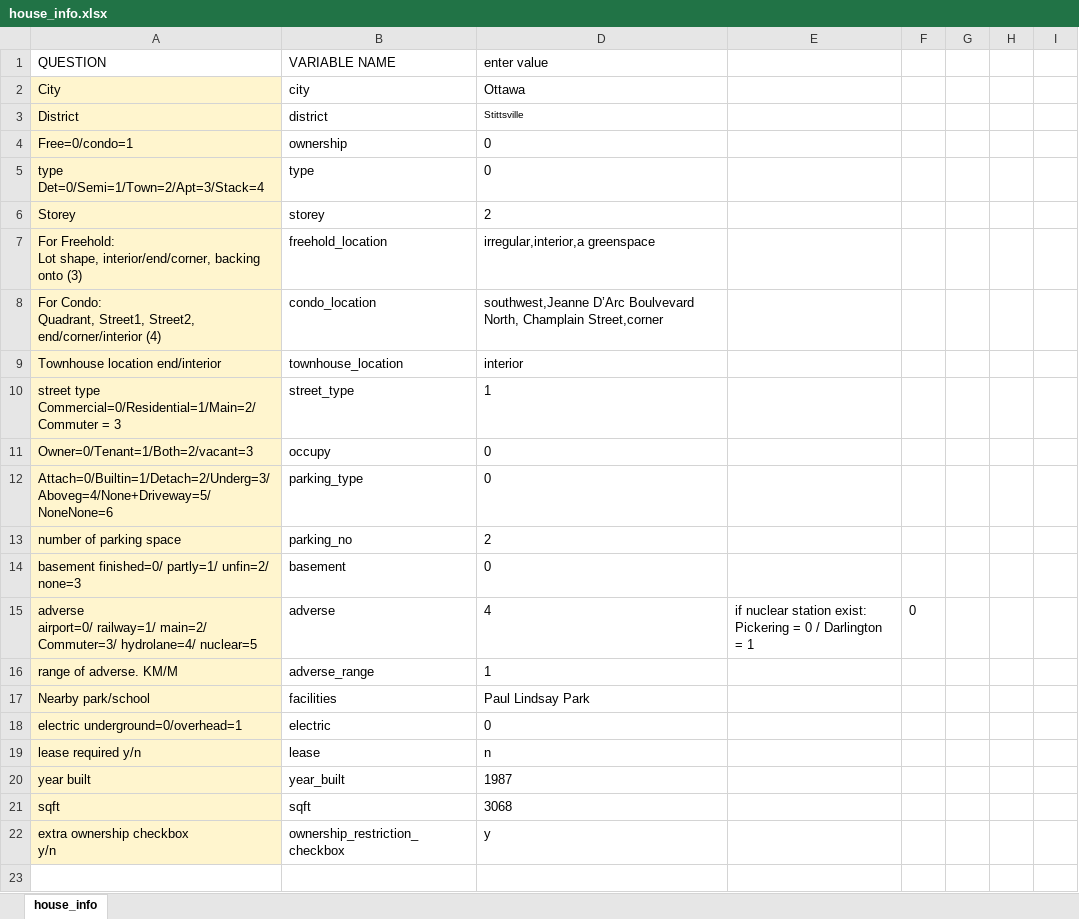
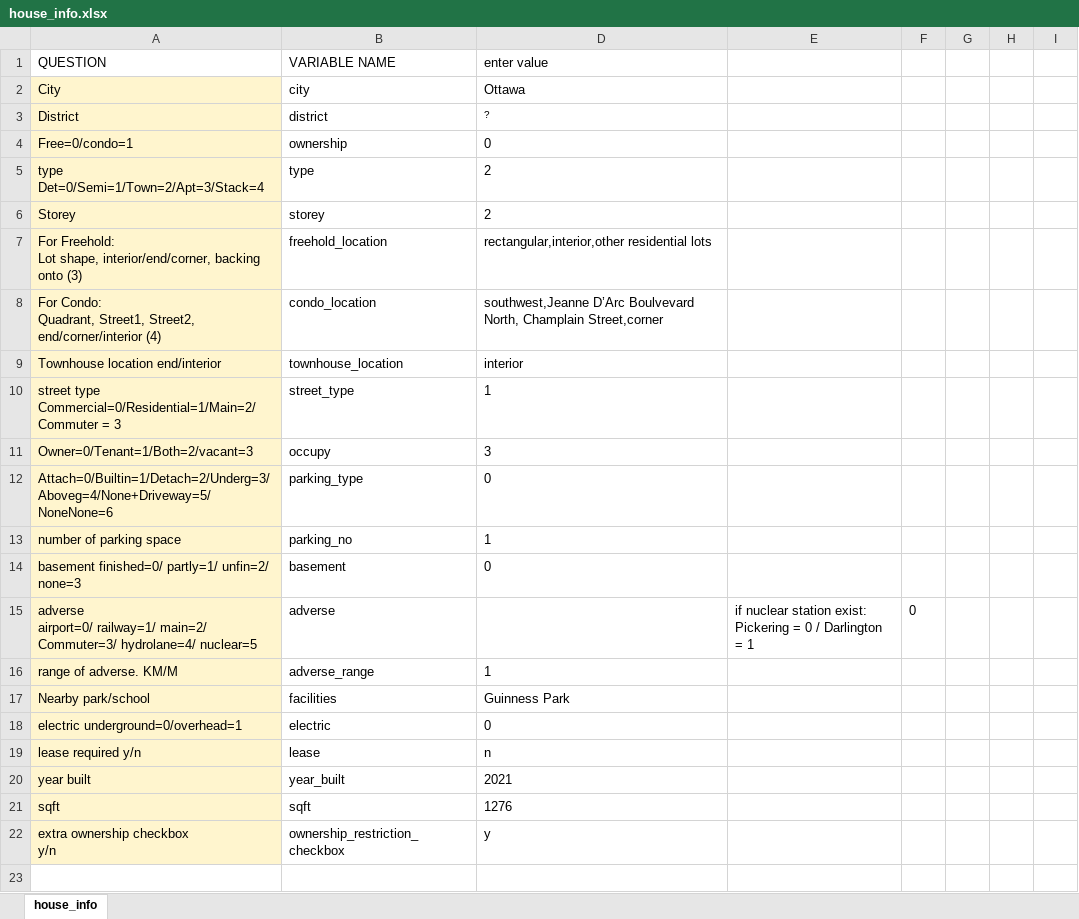
Before and after one commit to matthewyeung35/Appraisal-automation, an Excel workbook: house_info.xlsx, sheet house_info, drawn as a sheet; only a part is shown; values as stored, in another font and other column widths than the file's, no borders; conditional formats not drawn; the diff covers the shown part only; the diff names each change by its address in the sheet, - before the commit and + after, or states it on an @@ line.

```diff
--- a/house_info.xlsx (sheet house_info)
+++ b/house_info.xlsx (sheet house_info)
-D3 (enter value): Stittsville
+D3 (enter value): ?
-D5 (enter value): 0
+D5 (enter value): 2
-D7 (enter value): irregular,interior,a greenspace
+D7 (enter value): rectangular,interior,other residential lots
-D11 (enter value): 0
+D11 (enter value): 3
-D13 (enter value): 2
+D13 (enter value): 1
-D15 (enter value): 4
+D15 (enter value): (empty)
-D17 (enter value): Paul Lindsay Park
+D17 (enter value): Guinness Park
-D20 (enter value): 1987
+D20 (enter value): 2021
-D21 (enter value): 3068
+D21 (enter value): 1276
```
Also changed, not shown: 8 edited cells elsewhere in this sheet, 3 other files.
